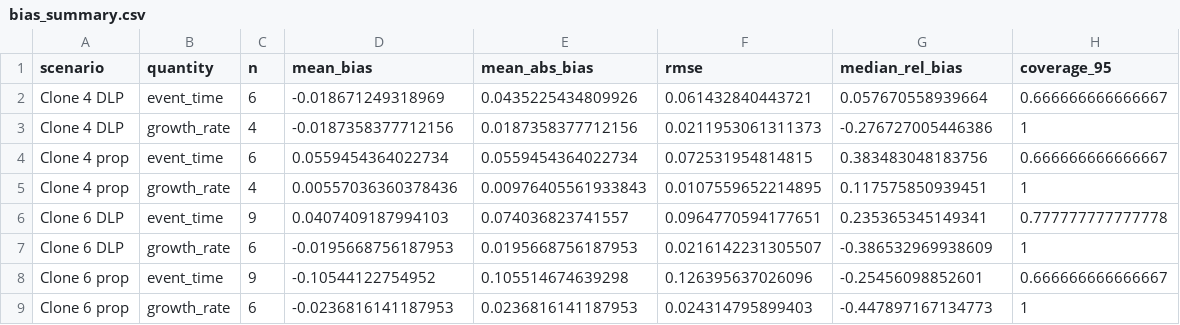
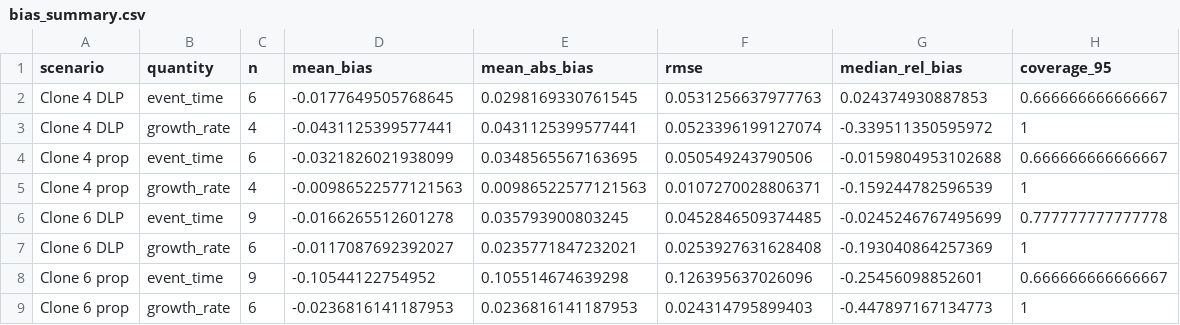
Before and after one commit to FrancescoFavagrossa/Bayesian-Inference-of-Cancer-Evolutionary-Timing-from-Single-Cell-Sequencing-Data, a CSV file: results/bias_summary.csv, drawn as a sheet.

```diff
--- a/results/bias_summary.csv
+++ b/results/bias_summary.csv
@@ -1,8 +1,8 @@
 "scenario","quantity","n","mean_bias","mean_abs_bias","rmse","median_rel_bias","coverage_95"
-"Clone 4 DLP","event_time",6,-0.018671249318969,0.0435225434809926,0.061432840443721,0.057670558939664,0.666666666666667
-"Clone 4 DLP","growth_rate",4,-0.0187358377712156,0.0187358377712156,0.0211953061311373,-0.276727005446386,1
-"Clone 4 prop","event_time",6,0.0559454364022734,0.0559454364022734,0.072531954814815,0.383483048183756,0.666666666666667
-"Clone 4 prop","growth_rate",4,0.00557036360378436,0.00976405561933843,0.0107559652214895,0.117575850939451,1
-"Clone 6 DLP","event_time",9,0.0407409187994103,0.074036823741557,0.0964770594177651,0.235365345149341,0.777777777777778
-"Clone 6 DLP","growth_rate",6,-0.0195668756187953,0.0195668756187953,0.0216142231305507,-0.386532969938609,1
+"Clone 4 DLP","event_time",6,-0.0177649505768645,0.0298169330761545,0.0531256637977763,0.024374930887853,0.666666666666667
+"Clone 4 DLP","growth_rate",4,-0.0431125399577441,0.0431125399577441,0.0523396199127074,-0.339511350595972,1
+"Clone 4 prop","event_time",6,-0.0321826021938099,0.0348565567163695,0.050549243790506,-0.0159804953102688,0.666666666666667
+"Clone 4 prop","growth_rate",4,-0.00986522577121563,0.00986522577121563,0.0107270028806371,-0.159244782596539,1
+"Clone 6 DLP","event_time",9,-0.0166265512601278,0.035793900803245,0.0452846509374485,-0.0245246767495699,0.777777777777778
+"Clone 6 DLP","growth_rate",6,-0.0117087692392027,0.0235771847232021,0.0253927631628408,-0.193040864257369,1
 "Clone 6 prop","event_time",9,-0.10544122754952,0.105514674639298,0.126395637026096,-0.25456098852601,0.666666666666667
```
Also changed, not shown: results/bias_detailed.csv, results/bias_wide.csv, 20 other files.
